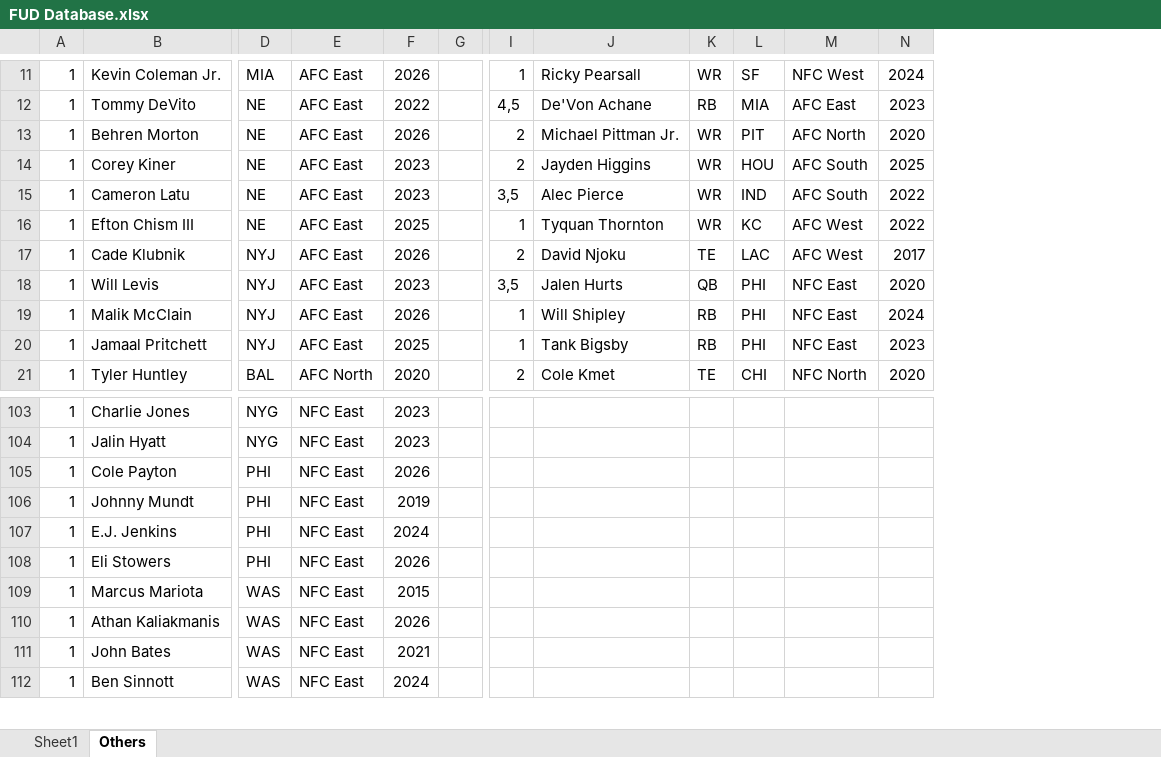
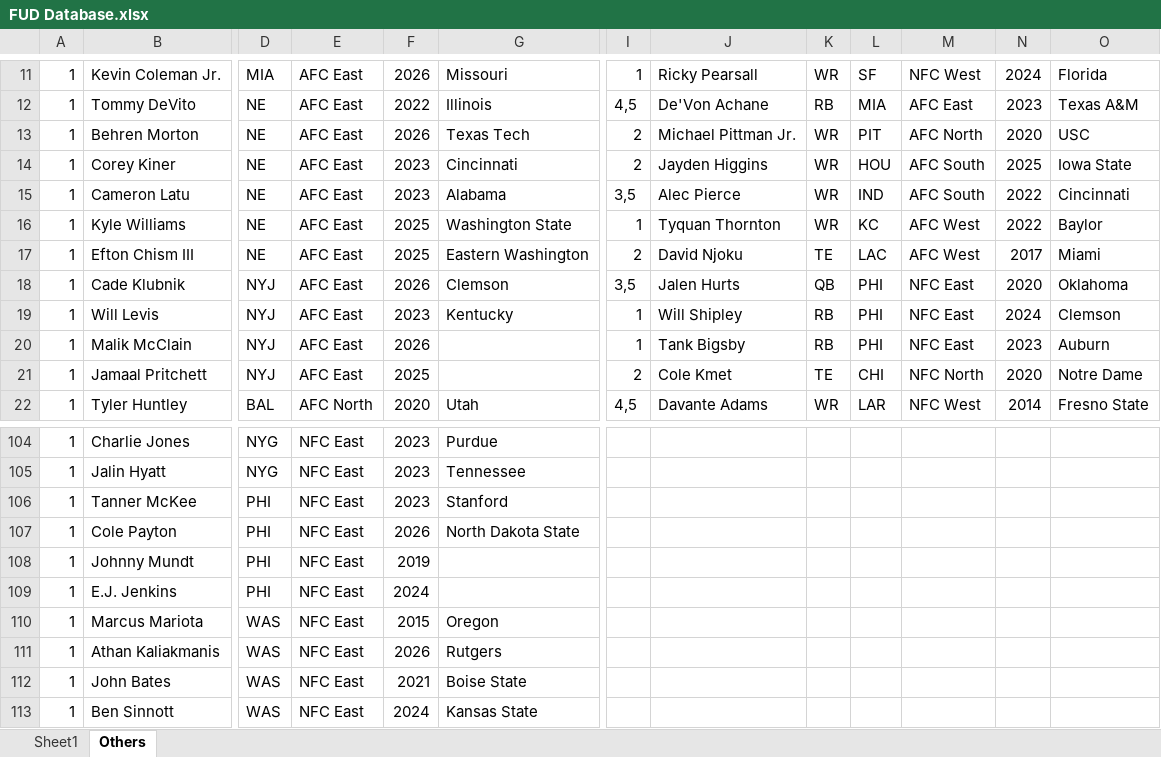
Before and after one commit to jimmya21/FootballUltimateDraft, an Excel workbook: FUD Database.xlsx, sheet Others, drawn as a sheet; only a part is shown, gaps mark what is left out; values as stored, in another font and other column widths than the file's, no borders; removed rows and columns are numbered as before the commit, all else as after; rows hold the shown columns only; the diff covers the shown part only; the diff names each change by its address in the sheet, - before the commit and + after, or states it on an @@ line.

```diff
--- a/FUD Database.xlsx (sheet Others)
+++ b/FUD Database.xlsx (sheet Others)
-column G, empty
+column G, rows 11-15: Missouri | Illinois | Texas Tech | Cincinnati | Alabama; rows 17-22: Eastern Washington | Clemson | Kentucky |  |  | Utah; rows 104-105: Purdue | Tennessee; rows 107-113: North Dakota State |  |  | Oregon | Rutgers | Boise State | Kansas State
+column O, rows 11-15: Florida | Texas A&M | USC | Iowa State | Cincinnati; rows 17-22: Miami | Oklahoma | Clemson | Auburn | Notre Dame | Fresno State
+row 16: 1 | Kyle Williams | NE | AFC East | 2025 | Washington State | 1 | Tyquan Thornton | WR | KC | AFC West | 2022 | Baylor
-I17: 1
+I17: 2
-J17: Tyquan Thornton
+J17: David Njoku
-K17: WR
+K17: TE
-L17: KC
+L17: LAC
-N17: 2022
+N17: 2017
-I18: 2
+I18: 3,5
-J18: David Njoku
+J18: Jalen Hurts
-K18: TE
+K18: QB
-L18: LAC
+L18: PHI
-M18: AFC West
+M18: NFC East
-N18: 2017
+N18: 2020
-I19: 3,5
+I19: 1
-J19: Jalen Hurts
+J19: Will Shipley
-K19: QB
+K19: RB
-N19: 2020
+N19: 2024
-J20: Will Shipley
+J20: Tank Bigsby
-N20: 2024
+N20: 2023
-I21: 1
+I21: 2
-J21: Tank Bigsby
+J21: Cole Kmet
-K21: RB
+K21: TE
-L21: PHI
+L21: CHI
-M21: NFC East
+M21: NFC North
-N21: 2023
+N21: 2020
-I22: 2
+I22: 4,5
-J22: Cole Kmet
+J22: Davante Adams
-K22: TE
+K22: WR
-L22: CHI
+L22: LAR
-M22: NFC North
+M22: NFC West
-N22: 2020
+N22: 2014
+row 106: 1 | Tanner McKee | PHI | NFC East | 2023 | Stanford
-row 108: 1 | Eli Stowers | PHI | NFC East | 2026
```
Also changed, not shown: 3 added rows, 7 removed rows, 46 edited cells and cell formats elsewhere in this sheet, sheet Sheet1.
